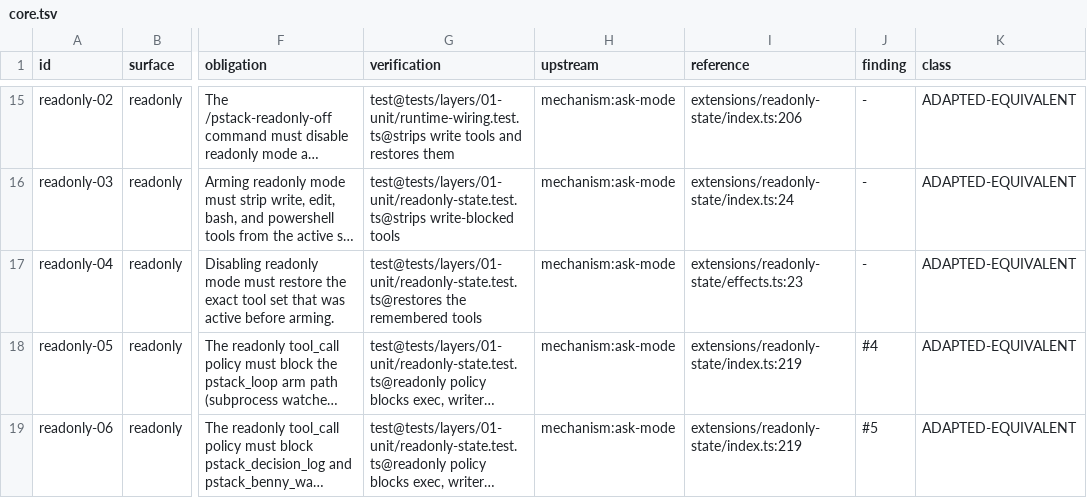
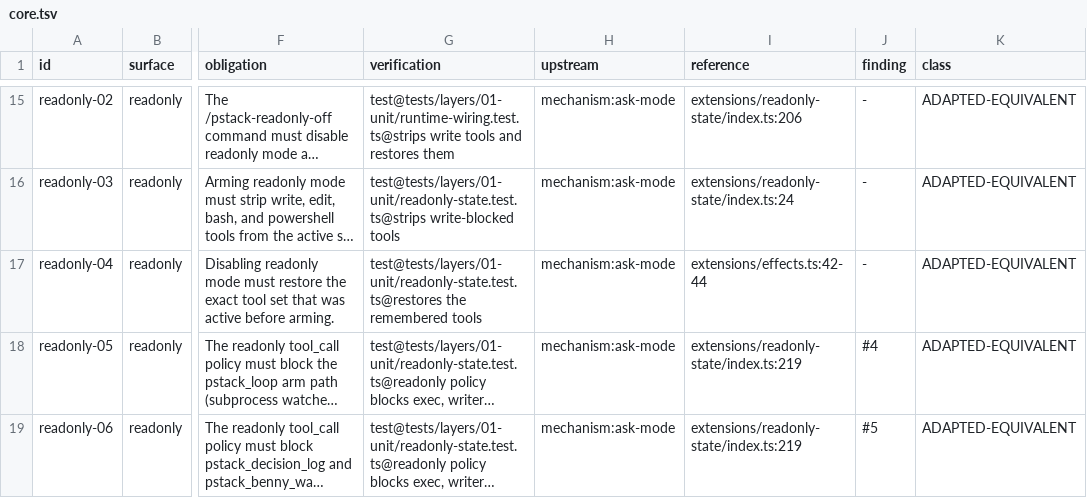
Before and after one commit to just-joshn/pi-pstack, a TSV file: spec/contracts/core.tsv, drawn as a sheet; only a part is shown, gaps mark what is left out; long unchanged cells end in …; the diff names each change by its address in the sheet, - before the commit and + after, or states it on an @@ line.

Commit message:
spec: validate ledger references and fix the stale ones

```diff
--- a/spec/contracts/core.tsv
+++ b/spec/contracts/core.tsv
-I17 (reference): extensions/readonly-state/effects.ts:23
+I17 (reference): extensions/effects.ts:42-44
```
Also changed, not shown: spec/contracts/shipping.tsv, 1 other file.
